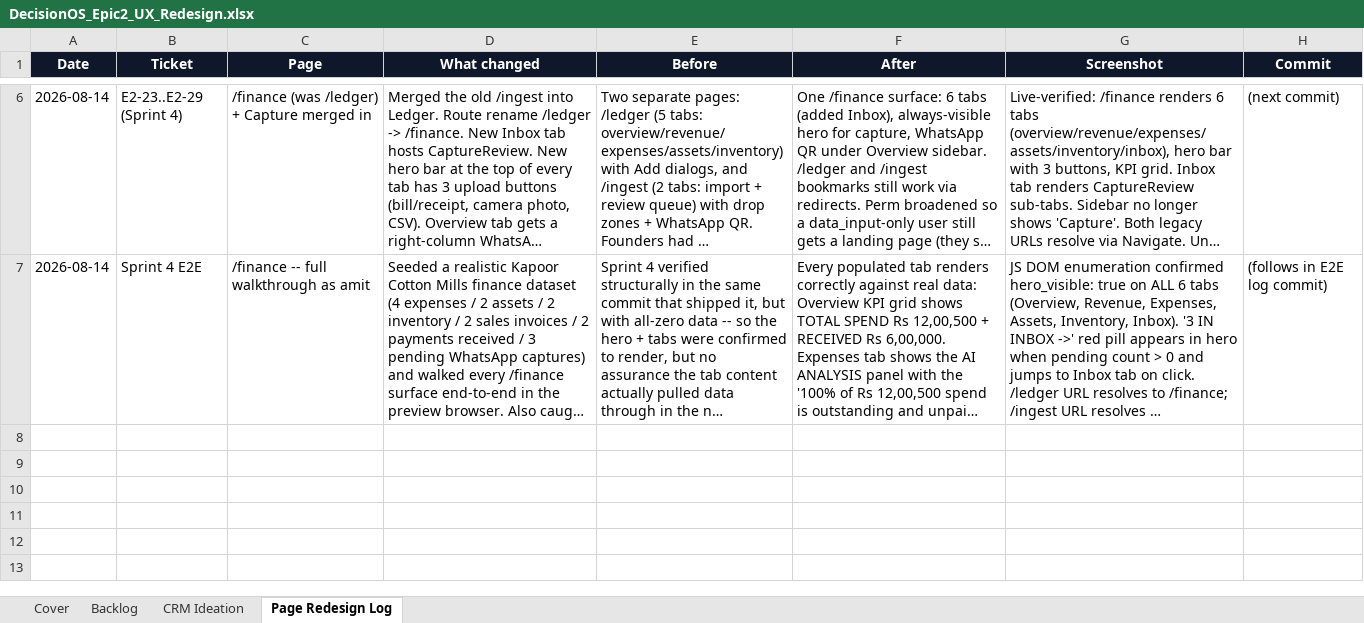
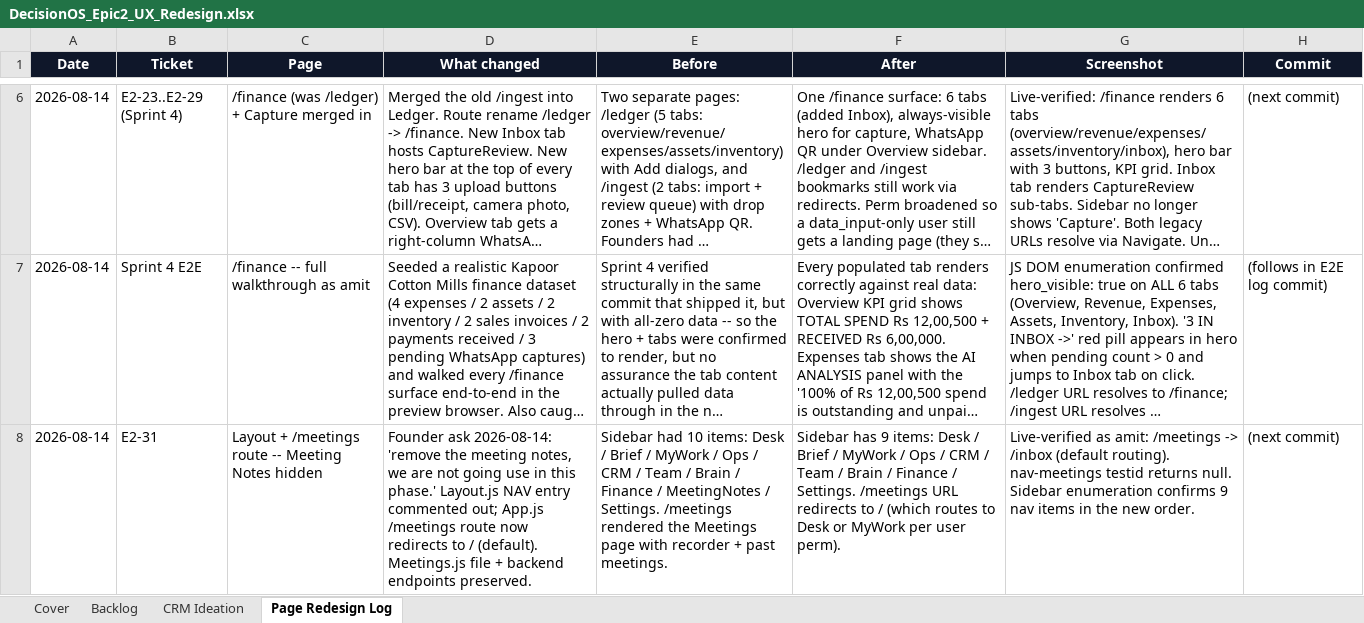
Before and after one commit to quazrelevate-god/DecisionOS, an Excel workbook: docs/DecisionOS_Epic2_UX_Redesign.xlsx, sheet Page Redesign Log, drawn as a sheet; only a part is shown, gaps mark what is left out; long unchanged cells end in …; values as stored, in another font and other column widths than the file's, no borders; the diff names each change by its address in the sheet, - before the commit and + after, or states it on an @@ line.

Commit message:
E2-31: hide Meeting Notes -- not used this phase
Founder ask 2026-08-14: 'remove the meeting notes, we are not
going use in this phase.' Nav-only removal.

  Layout.js: 'Meeting Notes' NAV entry commented out; sidebar
    drops from 10 items to 9.
  App.js: /meetings route redirects to / (which sends amit to
    /inbox, priya to /my-work per perm). Meetings import
    commented out with a 3-line-revert note.

Kept alive for re-enable:
  frontend/src/pages/Meetings.js untouched
  backend /api/meetings endpoints untouched

Live-verified as amit:
  * /meetings URL resolves to /inbox (default routing).
  * nav-meetings testid returns null.
  * Sidebar enumeration: Desk / Brief / MyWork / Ops / CRM /
    Team / Brain / Finance / Settings (9 items).

Tracker: E2-31 added to Sprint 3 Backlog, marked Done. Page
Redesign Log gets a dated entry documenting before/after +
verification. Zero deep-link breakage: only in-app link to
/meetings was the sidebar entry itself.

Sprint totals now:
  Sprint 1  11 items (Sprint A partial live)
  Sprint 2  7 items (5 Done, 1 Dropped, 1 Backlog)
  Sprint 3  5 items (3 Done: E2-11, E2-15, E2-31; 2 Backlog)
  Sprint 4  8 items (7 Done, 1 Backlog: E2-30 cleanup)
  Total     31 items -- 18 Done today.

```diff
--- a/docs/DecisionOS_Epic2_UX_Redesign.xlsx (sheet Page Redesign Log)
+++ b/docs/DecisionOS_Epic2_UX_Redesign.xlsx (sheet Page Redesign Log)
+row 8: 2026-08-14 | E2-31 | Layout + /meetings route -- Meeting Notes hidden | Founder ask 2026-08-14: 'remove the meeting notes, we are not going use in this phase.' Layout.js NAV entry commented out; App.js /meetings route now redirects to / (default). Meetings.js file + backend endpoints preserved. | Sidebar had 10 items: Desk / Brief / MyWork / Ops / CRM / Team / Brain / Finance / MeetingNotes / Settings. /meetings rendered the Meetings page with recorder + past meetings. | Sidebar has 9 items: Desk / Brief / MyWork / Ops / CRM / Team / Brain / Finance / Settings. /meetings URL redirects to / (which routes to Desk or MyWork per user perm). | Live-verified as amit: /meetings -> /inbox (default routing). nav-meetings testid returns null. Sidebar enumeration confirms 9 nav items in the new order. | (next commit)
```
Also changed, not shown: sheet Backlog, 2 other files.
